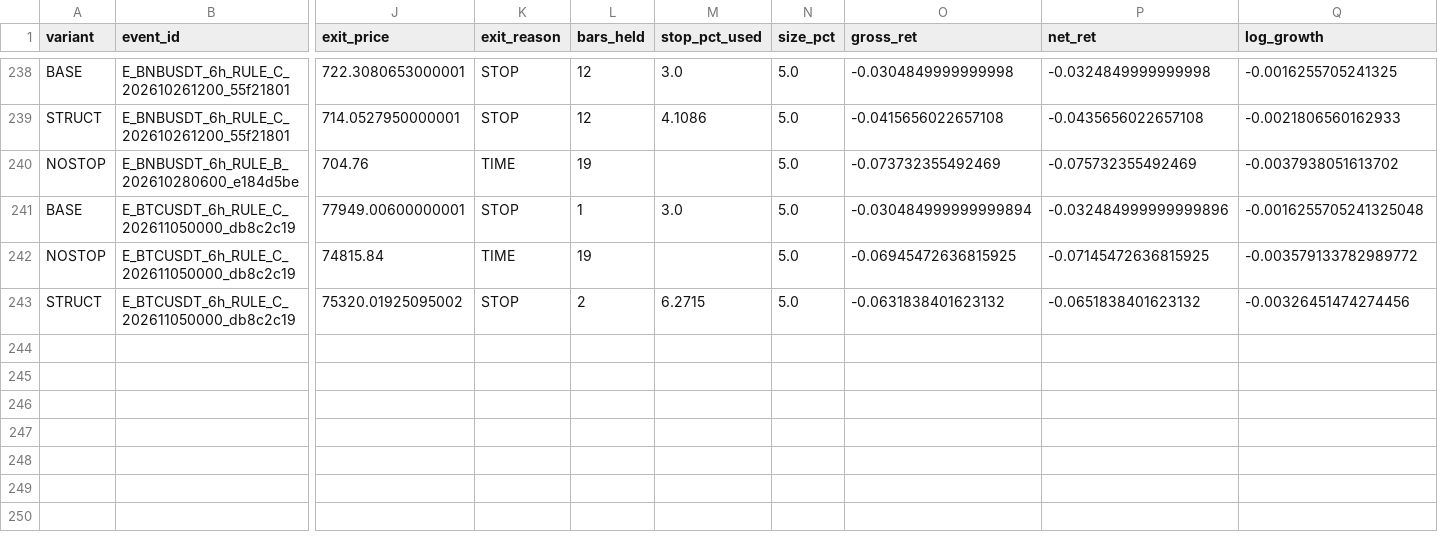
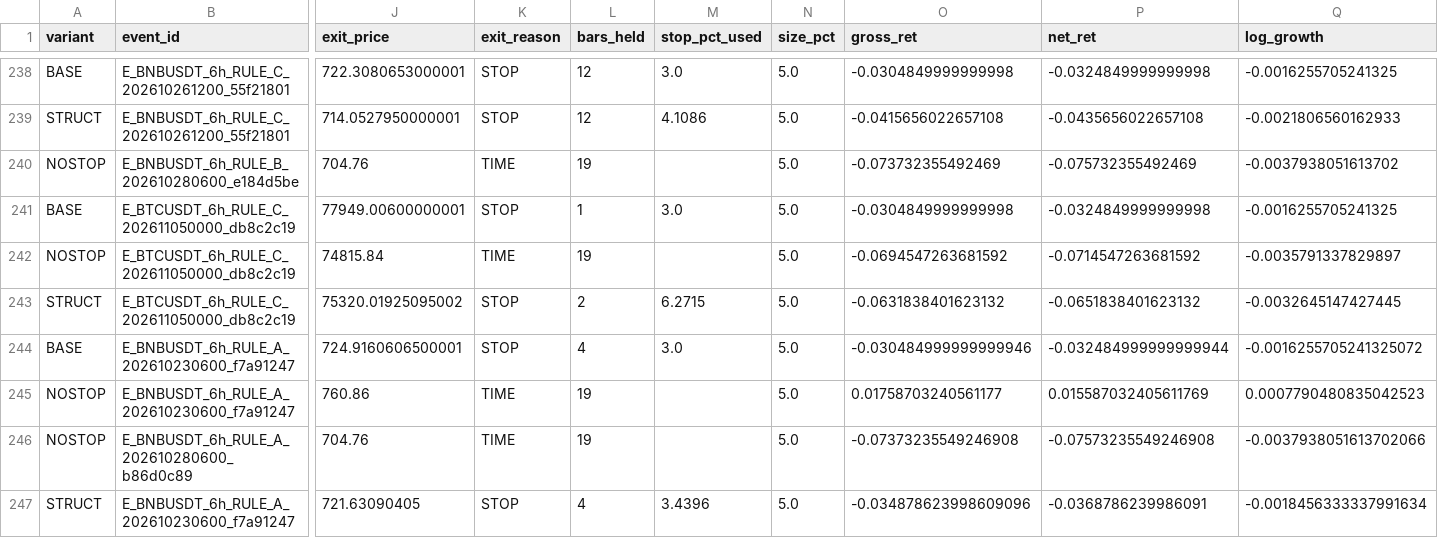
Before and after one commit to sheartETRI/WaveEnergyHelper, a CSV file: validation/wave_mm_shadow.csv, drawn as a sheet; only a part is shown, gaps mark what is left out; rows hold the shown columns only; the diff names each change by its address in the sheet, - before the commit and + after, or states it on an @@ line.

```diff
--- a/validation/wave_mm_shadow.csv
+++ b/validation/wave_mm_shadow.csv
-O241 (gross_ret): -0.030484999999999894
+O241 (gross_ret): -0.0304849999999998
-P241 (net_ret): -0.032484999999999896
+P241 (net_ret): -0.0324849999999998
-Q241 (log_growth): -0.0016255705241325048
+Q241 (log_growth): -0.0016255705241325
-O242 (gross_ret): -0.06945472636815925
+O242 (gross_ret): -0.0694547263681592
-P242 (net_ret): -0.07145472636815925
+P242 (net_ret): -0.0714547263681592
-Q242 (log_growth): -0.003579133782989772
+Q242 (log_growth): -0.0035791337829897
-Q243 (log_growth): -0.00326451474274456
+Q243 (log_growth): -0.0032645147427445
+row 244: BASE | E_BNBUSDT_6h_RULE_A_202610230600_f7a91247 | 724.9160606500001 | STOP | 4 | 3.0 | 5.0 | -0.030484999999999946 | -0.032484999999999944 | -0.0016255705241325072
+row 245: NOSTOP | E_BNBUSDT_6h_RULE_A_202610230600_f7a91247 | 760.86 | TIME | 19 |  | 5.0 | 0.01758703240561177 | 0.015587032405611769 | 0.0007790480835042523
+row 246: NOSTOP | E_BNBUSDT_6h_RULE_A_202610280600_b86d0c89 | 704.76 | TIME | 19 |  | 5.0 | -0.07373235549246908 | -0.07573235549246908 | -0.0037938051613702066
+row 247: STRUCT | E_BNBUSDT_6h_RULE_A_202610230600_f7a91247 | 721.63090405 | STOP | 4 | 3.4396 | 5.0 | -0.034878623998609096 | -0.0368786239986091 | -0.0018456333337991634
```
Also changed, not shown: validation/wave_align_gate_forward.csv, 2 other files.
